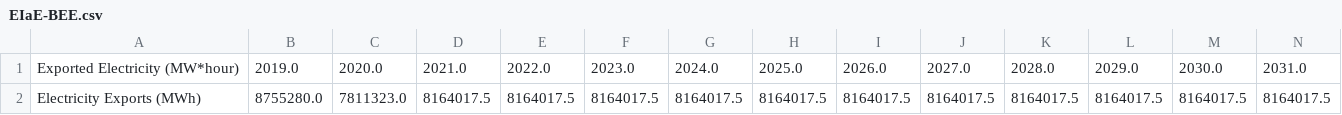
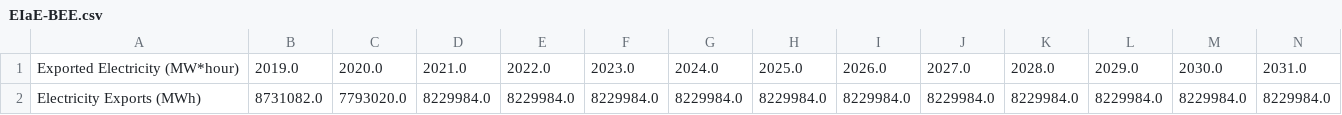
Before and after one commit to EnergyInnovation/eps-newmexico, a CSV file: InputData/elec/EIaE/EIaE-BEE.csv, drawn as a sheet; only a part is shown; removed rows and columns are numbered as before the commit, all else as after; rows hold the shown columns only; the diff names each change by its address in the sheet, - before the commit and + after, or states it on an @@ line.

```diff
--- a/InputData/elec/EIaE/EIaE-BEE.csv
+++ b/InputData/elec/EIaE/EIaE-BEE.csv
-row 2: Electricity Exports (MWh) | 8755280.0 | 7811323.0 | 8164017.5 | 8164017.5 | 8164017.5 | 8164017.5 | 8164017.5 | 8164017.5 | 8164017.5 | 8164017.5 | 8164017.5 | 8164017.5 | 8164017.5
+row 2: Electricity Exports (MWh) | 8731082.0 | 7793020.0 | 8229984.0 | 8229984.0 | 8229984.0 | 8229984.0 | 8229984.0 | 8229984.0 | 8229984.0 | 8229984.0 | 8229984.0 | 8229984.0 | 8229984.0
```
Also changed, not shown: InputData/elec/BECF/BECF-new.csv, 2 other files.
